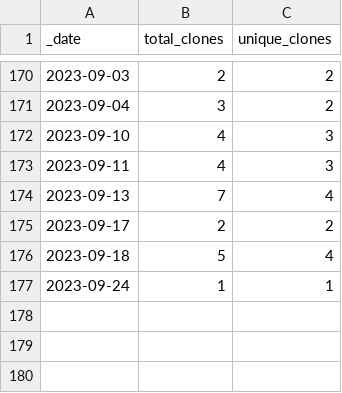
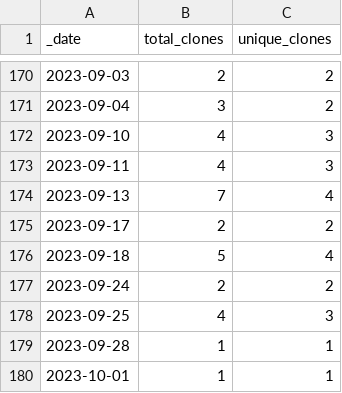
Before and after one commit to roberts-farm-of-ideas/13, a CSV file: traffic/clones.csv, drawn as a sheet; only a part is shown, gaps mark what is left out.

Commit message:
GitHub traffic

```diff
--- a/traffic/clones.csv
+++ b/traffic/clones.csv
@@ -176,2 +176,5 @@ _date,total_clones,unique_clones
 2023-09-18,5,4
-2023-09-24,1,1
+2023-09-24,2,2
+2023-09-25,4,3
+2023-09-28,1,1
+2023-10-01,1,1
```
Also changed, not shown: 1 other file.
